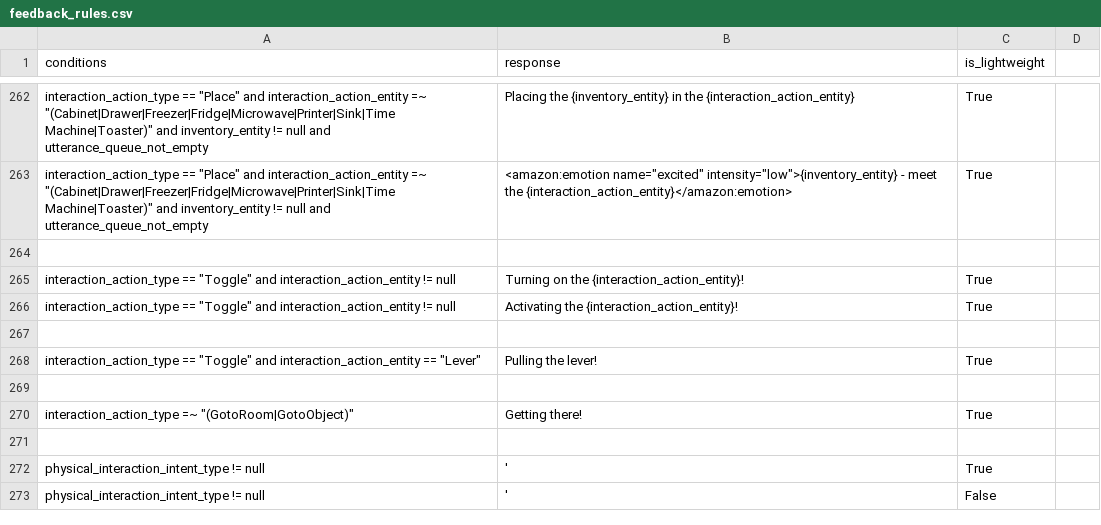
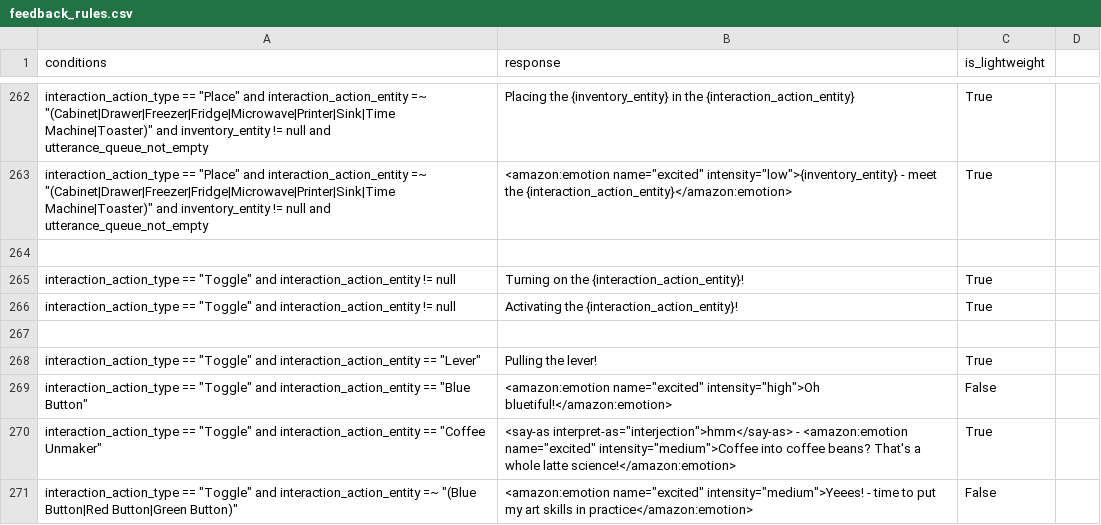
Before and after one commit to emma-heriot-watt/experience-hub, a CSV file: src/emma_experience_hub/constants/simbot/feedback_rules.csv, drawn as a sheet; only a part is shown, gaps mark what is left out; the shorter side is filled out with more unchanged rows; the diff covers the shown part only; the diff names each change by its address in the sheet, - before the commit and + after, or states it on an @@ line.

```diff
--- a/src/emma_experience_hub/constants/simbot/feedback_rules.csv
+++ b/src/emma_experience_hub/constants/simbot/feedback_rules.csv
+row 269: interaction_action_type == "Toggle" and interaction_action_entity == "Blue Button" | <amazon:emotion name="excited" intensity="high">Oh bluetiful!</amazon:emotion> | False
+row 270: interaction_action_type == "Toggle" and interaction_action_entity == "Coffee Unmaker" | <say-as interpret-as="interjection">hmm</say-as> - <amazon:emotion name="excited" intensity="medium">Coffee into coffee beans? That's a whole latte science!</amazon:emotion> | True
+row 271: interaction_action_type == "Toggle" and interaction_action_entity =~ "(Blue Button|Red Button|Green Button)" | <amazon:emotion name="excited" intensity="medium">Yeees! - time to put my art skills in practice</amazon:emotion> | False
```
Also changed, not shown: 4 added rows and 4 edited cells elsewhere in this file.
